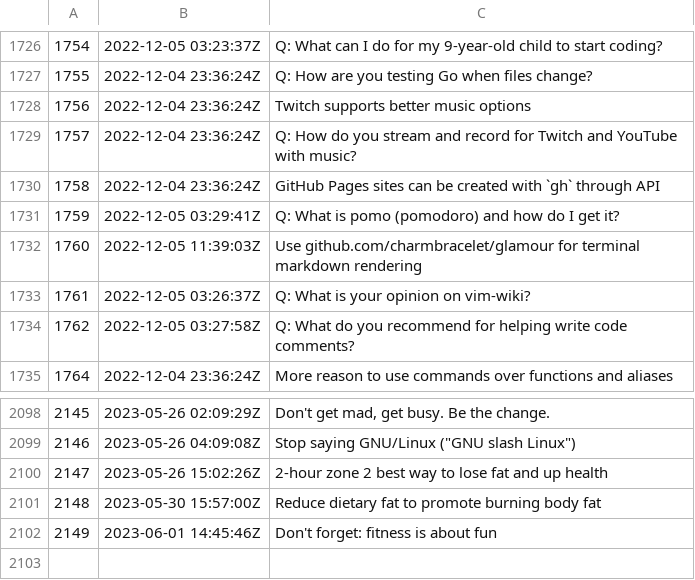
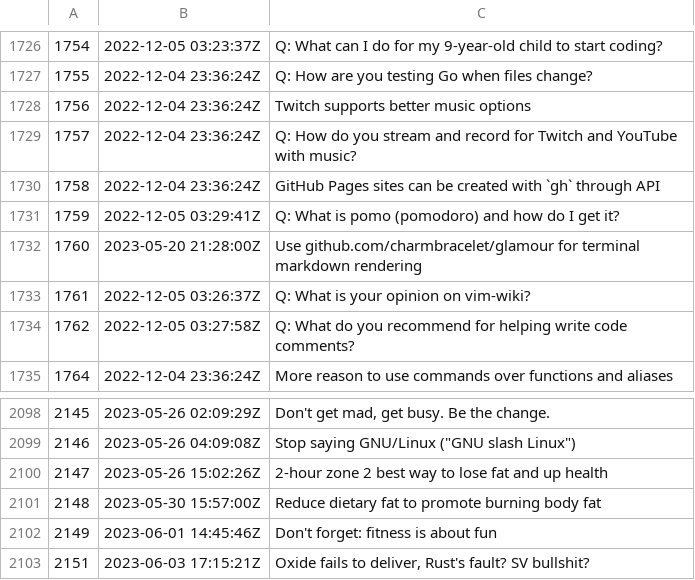
Before and after one commit to rwxrob/zet, a TSV file: docs/dex/nodes.tsv, drawn as a sheet; only a part is shown, gaps mark what is left out.

Commit message:
Oxide fails to deliver, Rust's fault? SV bullshit?

```diff
--- a/docs/dex/nodes.tsv
+++ b/docs/dex/nodes.tsv
@@ -1731,3 +1731,3 @@
 1759	2022-12-05 03:29:41Z	Q: What is pomo (pomodoro) and how do I get it?
-1760	2022-12-05 11:39:03Z	Use github.com/charmbracelet/glamour for terminal markdown rendering
+1760	2023-05-20 21:28:00Z	Use github.com/charmbracelet/glamour for terminal markdown rendering
 1761	2022-12-05 03:26:37Z	Q: What is your opinion on vim-wiki?
@@ -2102 +2102,2 @@
 2149	2023-06-01 14:45:46Z	Don't forget: fitness is about fun
+2151	2023-06-03 17:15:21Z	Oxide fails to deliver, Rust's fault? SV bullshit?
```
Also changed, not shown: 4 other files.
